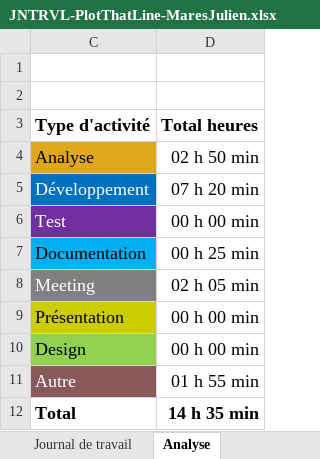
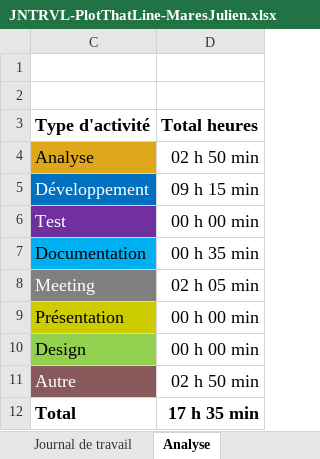
Before and after one commit to JulienETML-hub/Plot-that-line, an Excel workbook: Doc/JNTRVL-PlotThatLine-MaresJulien.xlsx, sheet Analyse, drawn as a sheet; values as stored, in another font and other column widths than the file's, no borders; charts and pictures not drawn; the diff names each change by its address in the sheet, - before the commit and + after, or states it on an @@ line.

```diff
--- a/Doc/JNTRVL-PlotThatLine-MaresJulien.xlsx (sheet Analyse)
+++ b/Doc/JNTRVL-PlotThatLine-MaresJulien.xlsx (sheet Analyse)
-D5 (Total heures): 07 h 20 min
+D5 (Total heures): 09 h 15 min
-D7 (Total heures): 00 h 25 min
+D7 (Total heures): 00 h 35 min
-D11 (Total heures): 01 h 55 min
+D11 (Total heures): 02 h 50 min
-D12 (Total heures): 14 h 35 min
+D12 (Total heures): 17 h 35 min
```
Also changed, not shown: sheet Journal de travail, hidden cells, charts or pictures.
